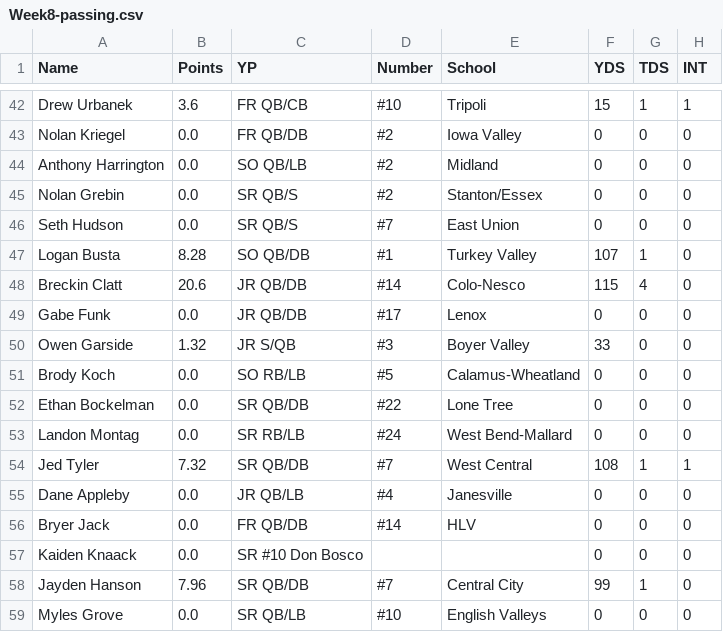
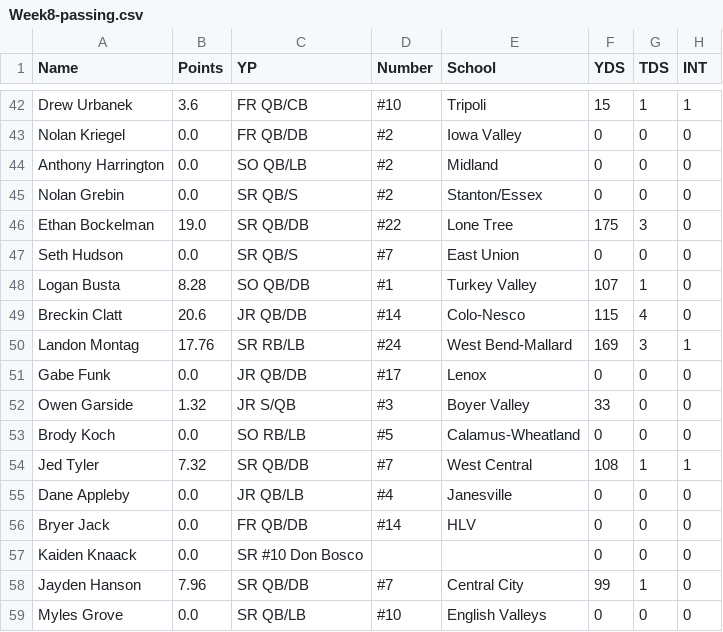
Before and after one commit to Fwiy27/8Man, a CSV file: data/Week8-passing.csv, drawn as a sheet; only a part is shown, gaps mark what is left out.

```diff
--- a/data/Week8-passing.csv
+++ b/data/Week8-passing.csv
@@ -45,2 +45,3 @@ Anthony Harrington,0.0,SO  QB/LB,#2,Midland,0,0,0
 Nolan Grebin,0.0,SR  QB/S,#2,Stanton/Essex,0,0,0
+Ethan Bockelman,19.0,SR  QB/DB,#22,Lone Tree,175,3,0
 Seth Hudson,0.0,SR  QB/S,#7,East Union,0,0,0
@@ -48,2 +49,3 @@ Logan Busta,8.28,SO  QB/DB,#1,Turkey Valley,107,1,0
 Breckin Clatt,20.6,JR  QB/DB,#14,Colo-Nesco,115,4,0
+Landon Montag,17.76,SR  RB/LB,#24,West Bend-Mallard,169,3,1
 Gabe Funk,0.0,JR  QB/DB,#17,Lenox,0,0,0
@@ -51,4 +53,2 @@ Owen Garside,1.32,JR  S/QB,#3,Boyer Valley,33,0,0
 Brody Koch,0.0,SO  RB/LB,#5,Calamus-Wheatland,0,0,0
-Ethan Bockelman,0.0,SR  QB/DB,#22,Lone Tree,0,0,0
-Landon Montag,0.0,SR  RB/LB,#24,West Bend-Mallard,0,0,0
 Jed Tyler,7.32,SR  QB/DB,#7,West Central,108,1,1
```
Also changed, not shown: data/Week8-passing-all.csv, data/Week8-points-ps.csv, 11 other files.
